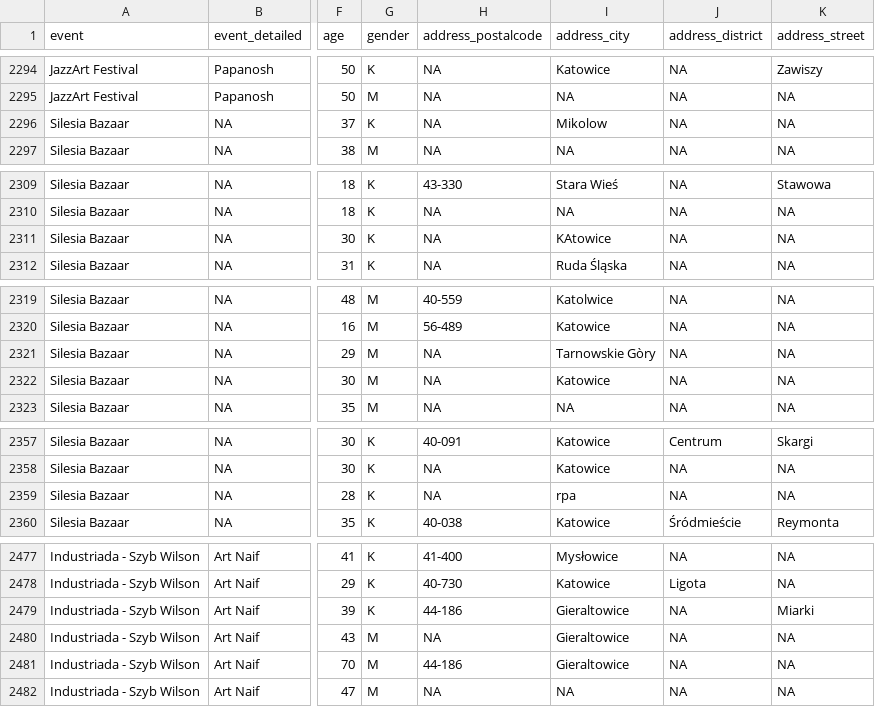
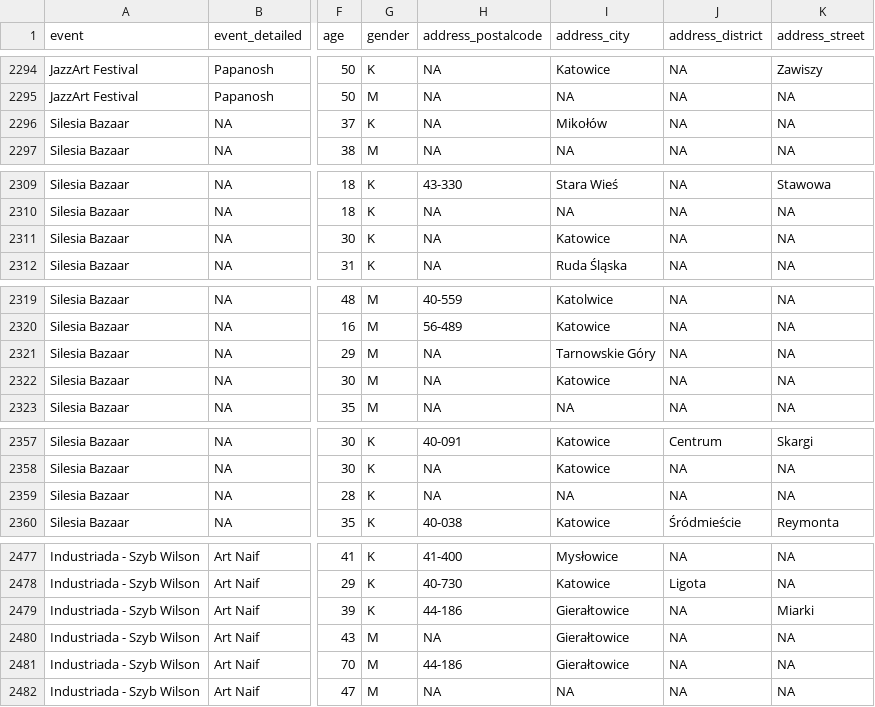
Before and after one commit to medialabkato/katowice-culture-survey, a CSV file: survey-data.csv, drawn as a sheet; only a part is shown, gaps mark what is left out; the diff names each change by its address in the sheet, - before the commit and + after, or states it on an @@ line.

Commit message:
Update survey-data.csv

```diff
--- a/survey-data.csv
+++ b/survey-data.csv
-I2296 (address_city): Mikolow
+I2296 (address_city): Mikołów
-I2311 (address_city): KAtowice
+I2311 (address_city): Katowice
-I2321 (address_city): Tarnowskie Gòry
+I2321 (address_city): Tarnowskie Góry
-I2359 (address_city): rpa
+I2359 (address_city): NA
-I2479:I2481 (address_city): Gieraltowice
+I2479:I2481 (address_city): Gierałtowice
```
